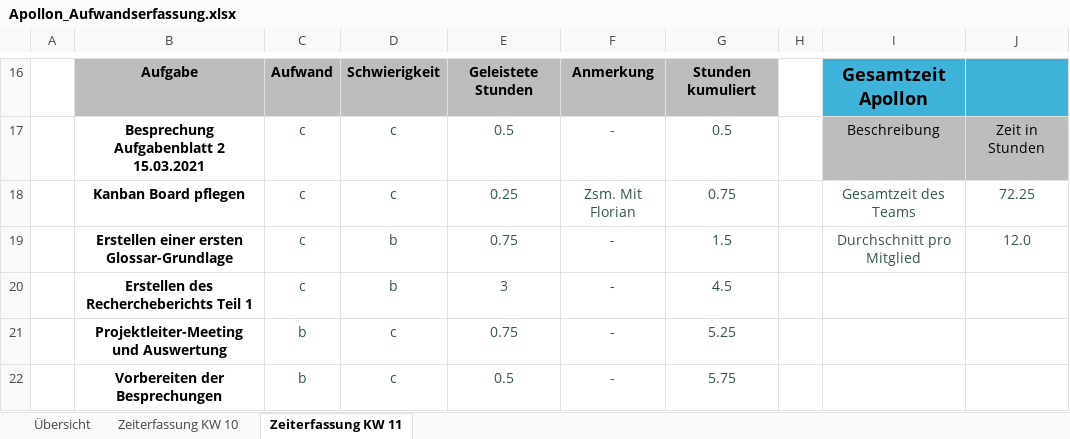
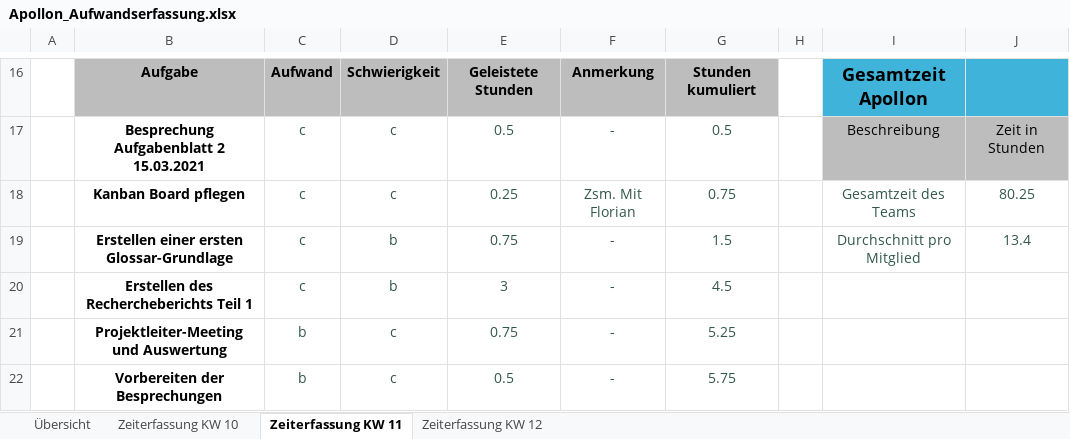
Before and after one commit to FlorianAlbert/Projekt-Apollon, an Excel workbook: website/src/documents/Privat/Apollon_Aufwandserfassung.xlsx, sheet Zeiterfassung KW 11, drawn as a sheet; only a part is shown, gaps mark what is left out; values as stored, in another font and other column widths than the file's, no borders; the diff names each change by its address in the sheet, - before the commit and + after, or states it on an @@ line.

```diff
--- a/website/src/documents/Privat/Apollon_Aufwandserfassung.xlsx (sheet Zeiterfassung KW 11)
+++ b/website/src/documents/Privat/Apollon_Aufwandserfassung.xlsx (sheet Zeiterfassung KW 11)
+sheet tab: Zeiterfassung KW 12
-J18: 72.25
+J18: 80.25
-J19: 12.0
+J19: 13.4
```
Also changed, not shown: sheet Übersicht, website/src/documents/allgemein/Apollon_Projektplan.xlsx, 10 other files.
